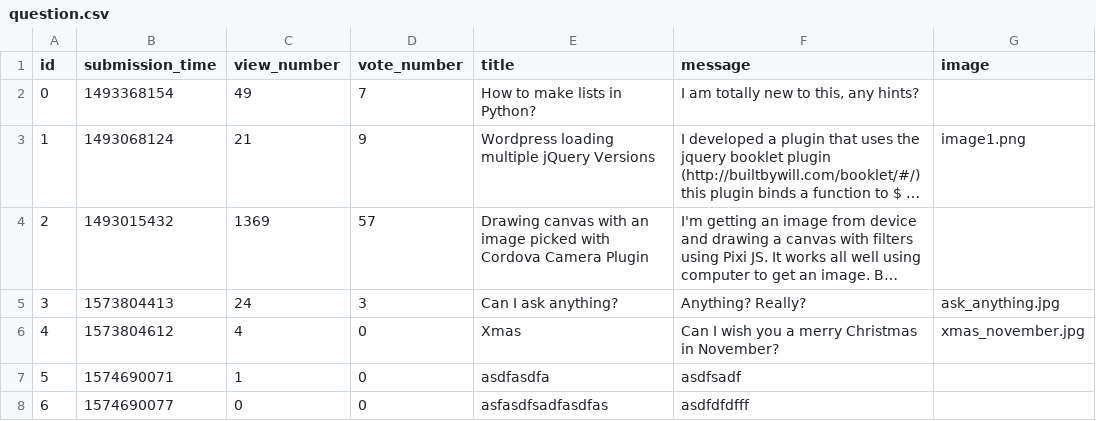
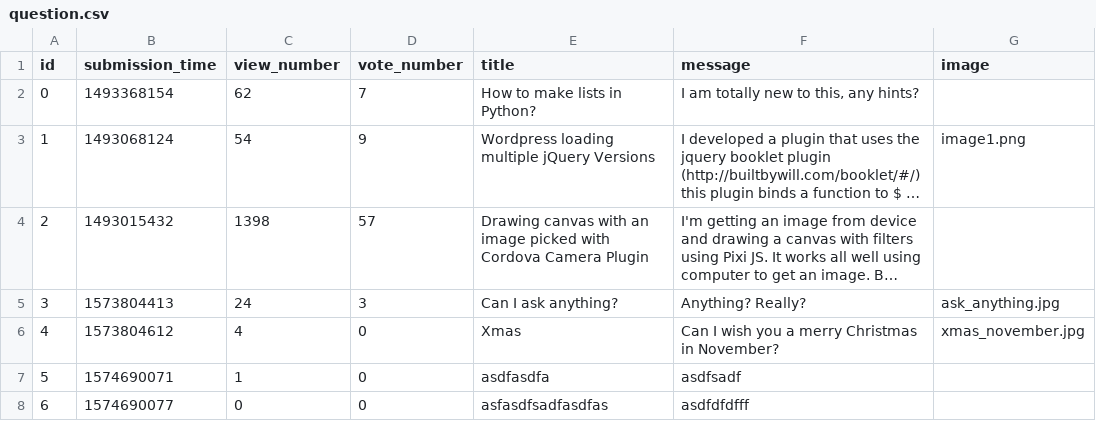
Before and after one commit to balintsimon/ask-mate-python, a CSV file: sample_data/question.csv, drawn as a sheet; long unchanged cells end in …; the diff names each change by its address in the sheet, - before the commit and + after, or states it on an @@ line.

Commit message:
manage_question with SQL

```diff
--- a/sample_data/question.csv
+++ b/sample_data/question.csv
-C2 (view_number): 49
+C2 (view_number): 62
-C3 (view_number): 21
+C3 (view_number): 54
-C4 (view_number): 1369
+C4 (view_number): 1398
```
Also changed, not shown: 5 other files.
